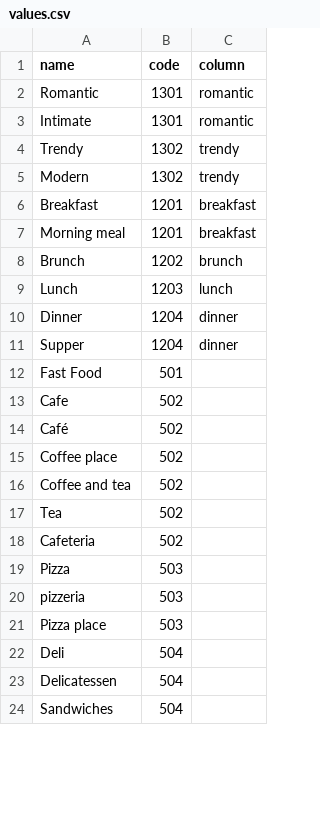
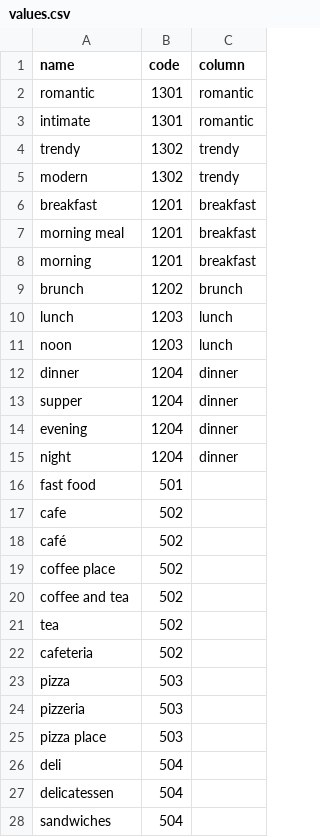
Before and after one commit to amirashiri/chatbot, a CSV file: values.csv, drawn as a sheet; only a part is shown; the diff covers the shown part only.

Commit message:
data

```diff
--- a/values.csv
+++ b/values.csv
@@ -1,24 +1,28 @@
 name,code,column
-Romantic,1301,romantic
-Intimate,1301,romantic
-Trendy,1302,trendy
-Modern,1302,trendy
-Breakfast,1201,breakfast
-Morning meal,1201,breakfast
-Brunch,1202,brunch
-Lunch,1203,lunch
-Dinner,1204,dinner
-Supper,1204,dinner
-Fast Food,501,
-Cafe,502,
-Café,502,
-Coffee place,502,
-Coffee and tea,502,
-Tea,502,
-Cafeteria,502,
-Pizza,503,
+romantic,1301,romantic
+intimate,1301,romantic
+trendy,1302,trendy
+modern,1302,trendy
+breakfast,1201,breakfast
+morning meal,1201,breakfast
+morning,1201,breakfast
+brunch,1202,brunch
+lunch,1203,lunch
+noon,1203,lunch
+dinner,1204,dinner
+supper,1204,dinner
+evening,1204,dinner
+night,1204,dinner
+fast food,501,
+cafe,502,
+café,502,
+coffee place,502,
+coffee and tea,502,
+tea,502,
+cafeteria,502,
+pizza,503,
 pizzeria,503,
-Pizza place,503,
-Deli,504,
-Delicatessen,504,
-Sandwiches,504,
+pizza place,503,
+deli,504,
+delicatessen,504,
+sandwiches,504,
```
Also changed, not shown: 25 edited cells elsewhere in this file.
